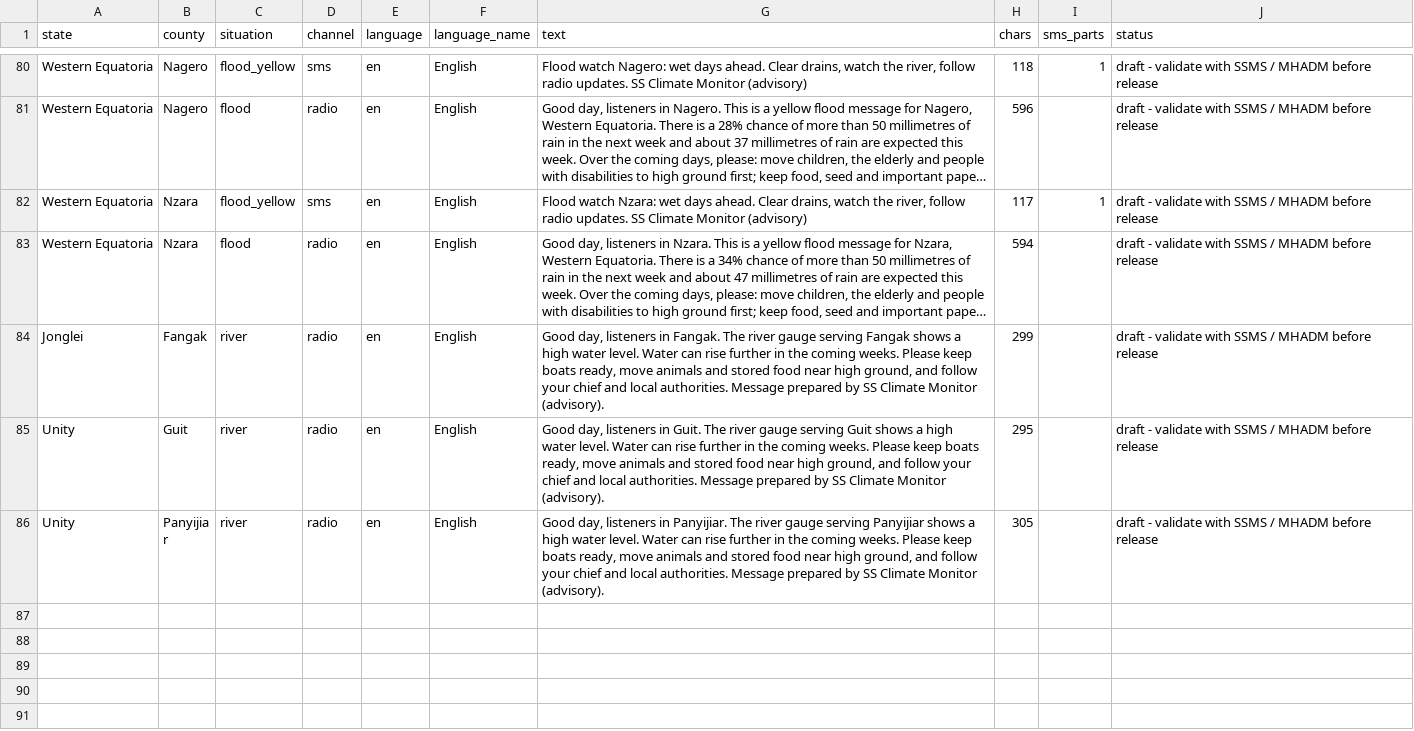
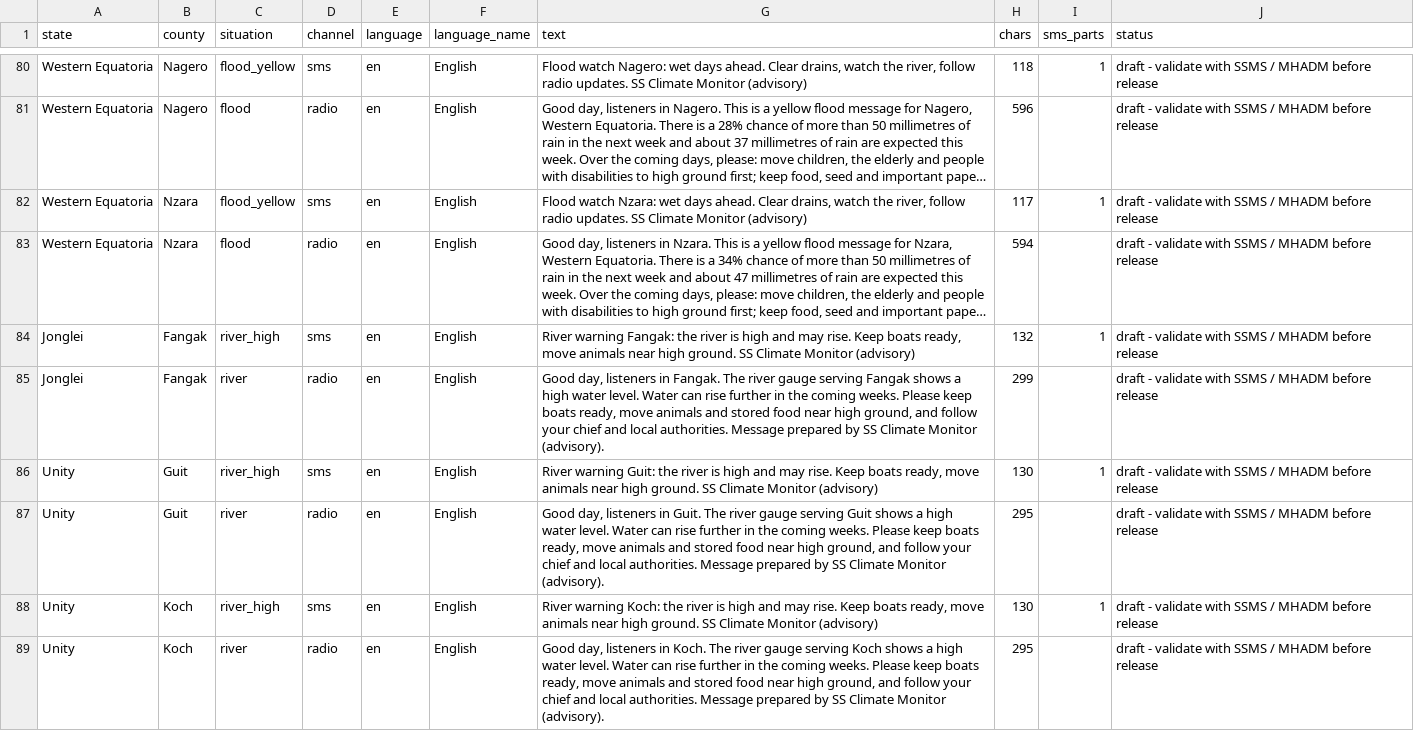
Before and after one commit to Penuelabi/altimetry-nightly, a CSV file: aa_out/dissemination/latest/messages.csv, drawn as a sheet; only a part is shown, gaps mark what is left out; the shorter side is filled out with more unchanged rows; long unchanged cells end in …; the diff covers the shown part only; the diff names each change by its address in the sheet, - before the commit and + after, or states it on an @@ line.

```diff
--- a/aa_out/dissemination/latest/messages.csv
+++ b/aa_out/dissemination/latest/messages.csv
+row 84: Jonglei | Fangak | river_high | sms | en | English | River warning Fangak: the river is high and may rise. Keep boats ready, move animals near high ground. SS Climate Monitor (advisory) | 132 | 1 | draft - validate with SSMS / MHADM before release
+row 86: Unity | Guit | river_high | sms | en | English | River warning Guit: the river is high and may rise. Keep boats ready, move animals near high ground. SS Climate Monitor (advisory) | 130 | 1 | draft - validate with SSMS / MHADM before release
+row 88: Unity | Koch | river_high | sms | en | English | River warning Koch: the river is high and may rise. Keep boats ready, move animals near high ground. SS Climate Monitor (advisory) | 130 | 1 | draft - validate with SSMS / MHADM before release
+row 89: Unity | Koch | river | radio | en | English | Good day, listeners in Koch. The river gauge serving Koch shows a high water level. Water can rise further in the coming weeks. Please keep boats ready, move animals and stored food near high ground, and follow your chief and local authorities. Message prepared by SS Climate Monitor (advisory). | 295 |  | draft - validate with SSMS / MHADM before release
```
Also changed, not shown: 5 added rows elsewhere in this file, aa_out/aa_indicator_ledger.csv, aa_out/aa_triggers.csv, 27 other files.
